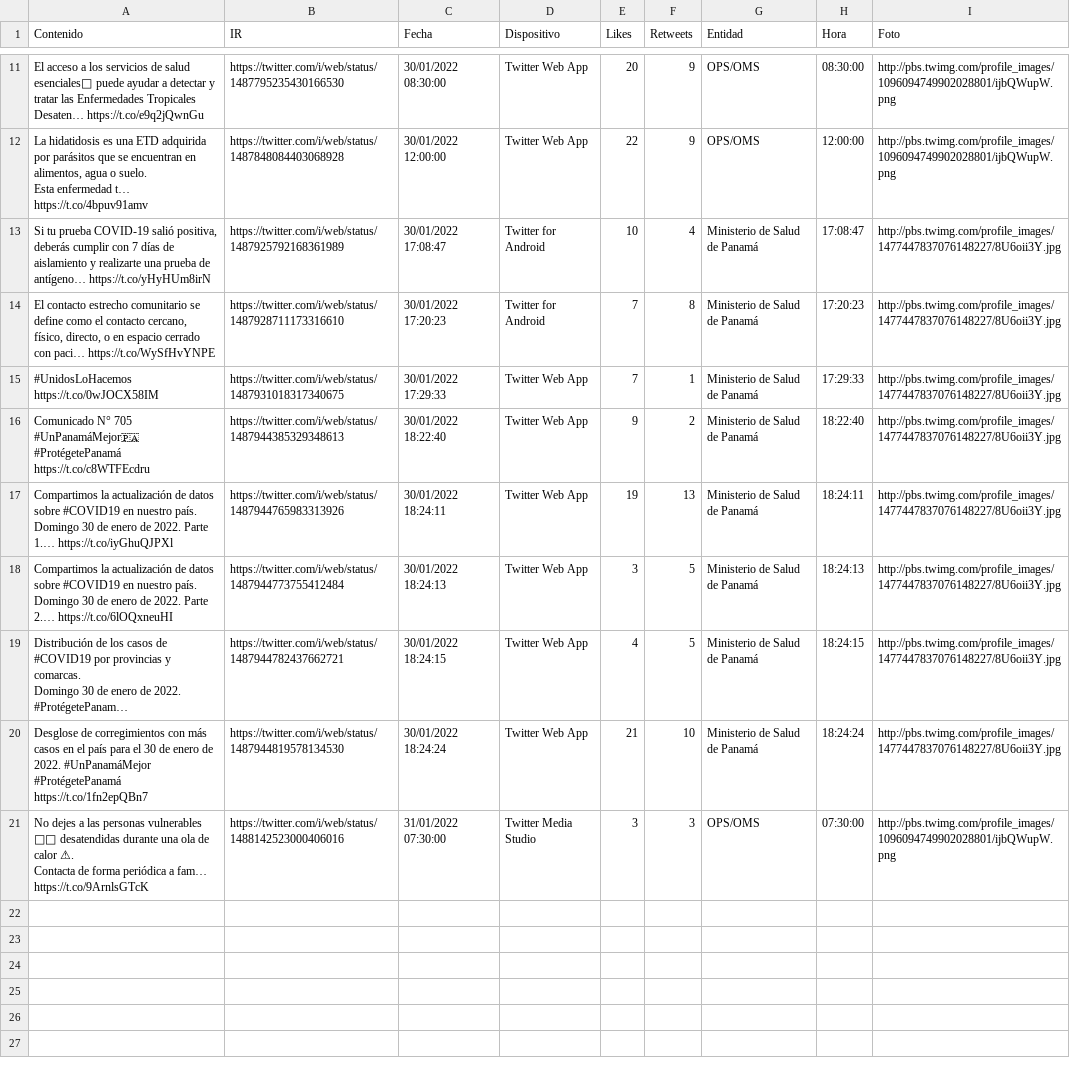
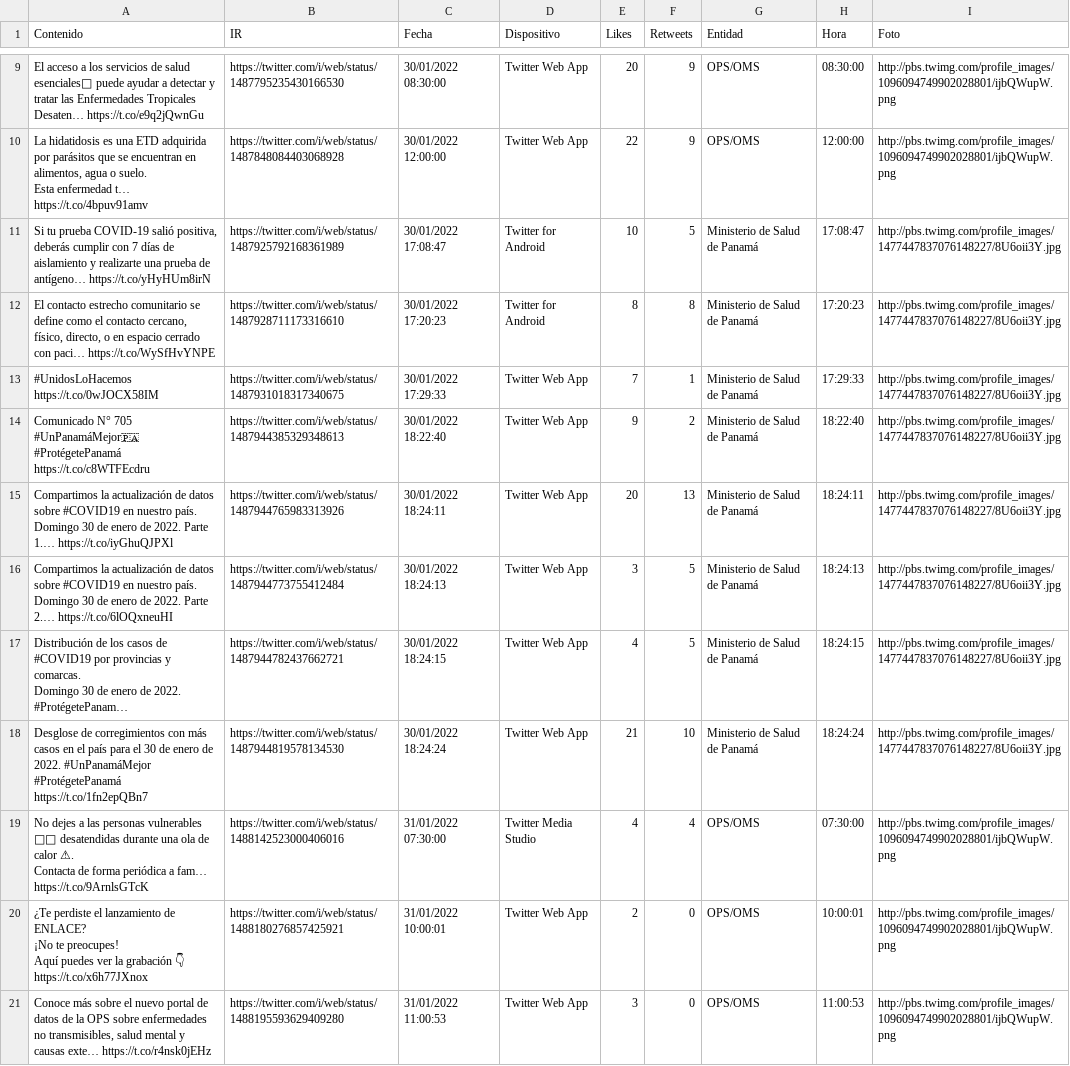
Before and after one commit to Sud-Austral/Datos_Panama, a CSV file: tweeter/tweeter.csv, drawn as a sheet; only a part is shown, gaps mark what is left out; long unchanged cells end in …; addresses are those after the commit; ↵ is a line break in a cell; the diff covers the shown part only; the diff names each change by its address in the sheet, - before the commit and + after, or states it on an @@ line.

Commit message:
Update automatico via Actualizar 01-31-2022 17-31-08

```diff
--- a/tweeter/tweeter.csv
+++ b/tweeter/tweeter.csv
-F11 (Retweets): 4
+F11 (Retweets): 5
-E12 (Likes): 7
+E12 (Likes): 8
-E15 (Likes): 19
+E15 (Likes): 20
-E19 (Likes): 3
+E19 (Likes): 4
-F19 (Retweets): 3
+F19 (Retweets): 4
+row 20: ¿Te perdiste el lanzamiento de ENLACE? ↵ ¡No te preocupes! ↵ Aquí puedes ver la grabación 👇 ↵ https://t.co/x6h77JXnox | https://twitter.com/i/web/status/1488180276857425921 | 31/01/2022 10:00:01 | Twitter Web App | 2 | 0 | OPS/OMS | 10:00:01 | http://pbs.twimg.com/profile_images/1096094749902028801/ijbQWupW.png
+row 21: Conoce más sobre el nuevo portal de datos de la OPS sobre enfermedades no transmisibles, salud mental y causas exte… https://t.co/r4nsk0jEHz | https://twitter.com/i/web/status/1488195593629409280 | 31/01/2022 11:00:53 | Twitter Web App | 3 | 0 | OPS/OMS | 11:00:53 | http://pbs.twimg.com/profile_images/1096094749902028801/ijbQWupW.png
```
Also changed, not shown: 2 removed rows and 1 edited cell elsewhere in this file.
